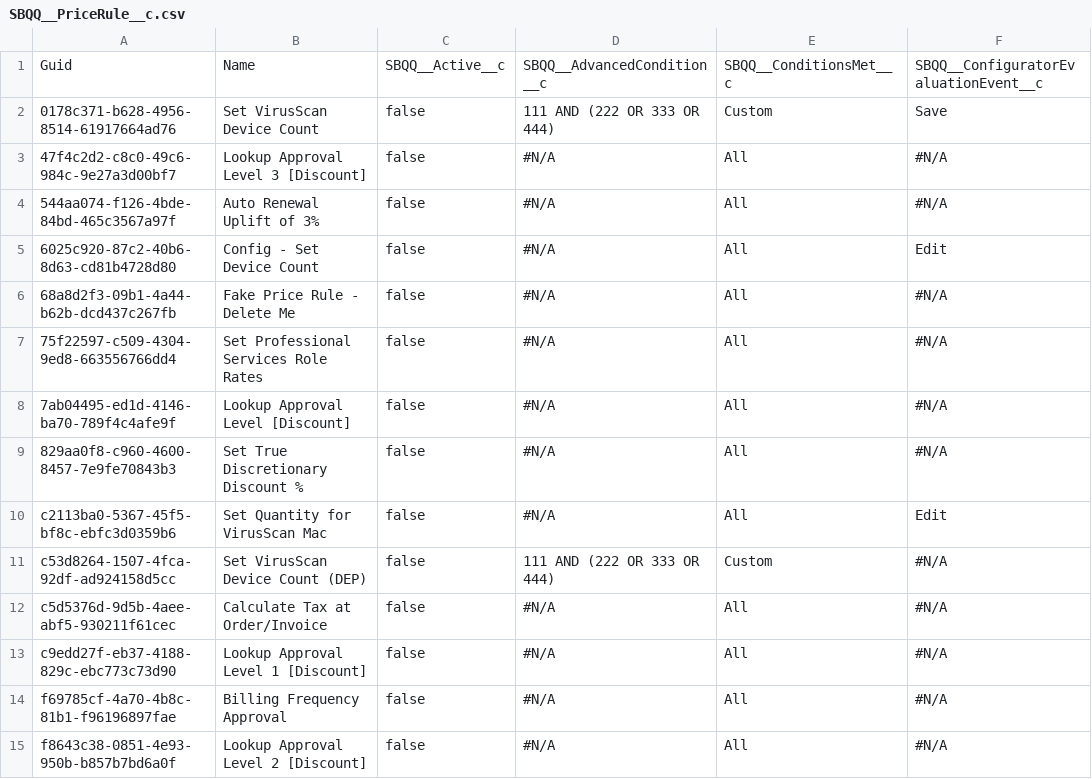
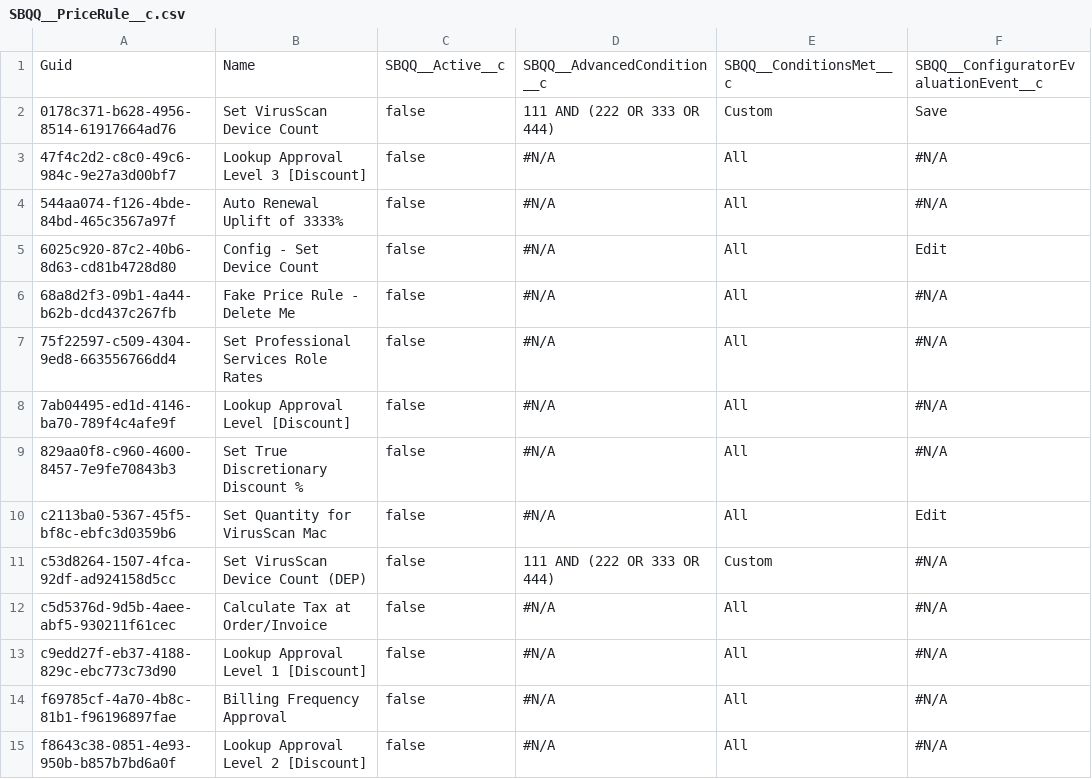
Before and after one commit to prodlytestuser/CPQTest, a CSV file: SBQQ__PriceRule__c.csv, drawn as a sheet; only a part is shown; the diff names each change by its address in the sheet, - before the commit and + after, or states it on an @@ line.

Commit message:
Saved changes from the managed org to the repository branch

```diff
--- a/SBQQ__PriceRule__c.csv
+++ b/SBQQ__PriceRule__c.csv
-B4: Auto Renewal Uplift of 3%
+B4: Auto Renewal Uplift of 3333%
```
